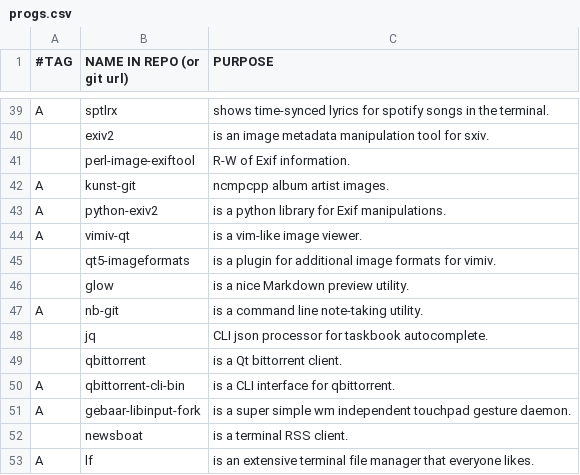
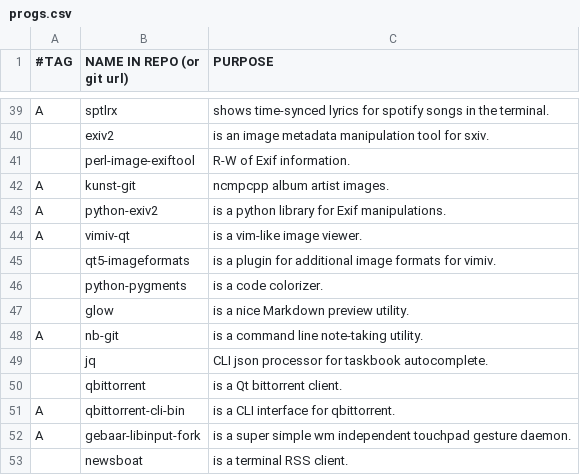
Before and after one commit to BachoSeven/AARGH, a CSV file: progs.csv, drawn as a sheet; only a part is shown, gaps mark what is left out; the shorter side is filled out with more unchanged rows; the diff names each change by its address in the sheet, - before the commit and + after, or states it on an @@ line.

Commit message:
re-add python-pygments

```diff
--- a/progs.csv
+++ b/progs.csv
+row 46:  | python-pygments | is a code colorizer.
```
